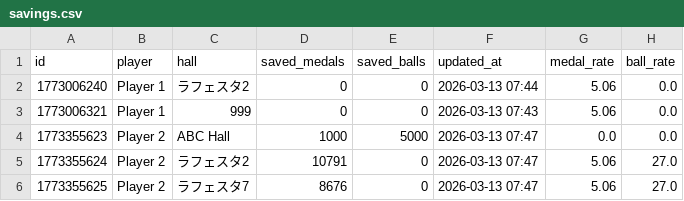
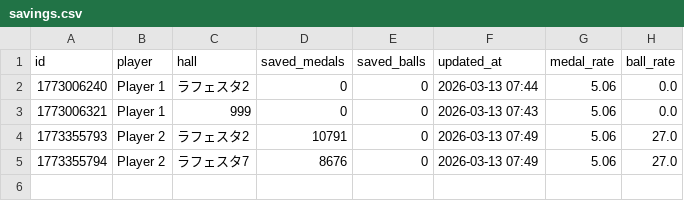
Before and after one commit to nabesaka499-netizen/my-pachinko-ledger, a CSV file: savings.csv, drawn as a sheet.

Commit message:
Update savings @ 2026-03-13 07:49

```diff
--- a/savings.csv
+++ b/savings.csv
@@ -3,4 +3,3 @@ id,player,hall,saved_medals,saved_balls,updated_at,medal_rate,ball_rate
 1773006321,Player 1,999,0,0,2026-03-13 07:43,5.06,0.0
-1773355623,Player 2,ABC Hall,1000,5000,2026-03-13 07:47,0.0,0.0
-1773355624,Player 2,ラフェスタ2,10791,0,2026-03-13 07:47,5.06,27.0
-1773355625,Player 2,ラフェスタ7,8676,0,2026-03-13 07:47,5.06,27.0
+1773355793,Player 2,ラフェスタ2,10791,0,2026-03-13 07:49,5.06,27.0
+1773355794,Player 2,ラフェスタ7,8676,0,2026-03-13 07:49,5.06,27.0
```
